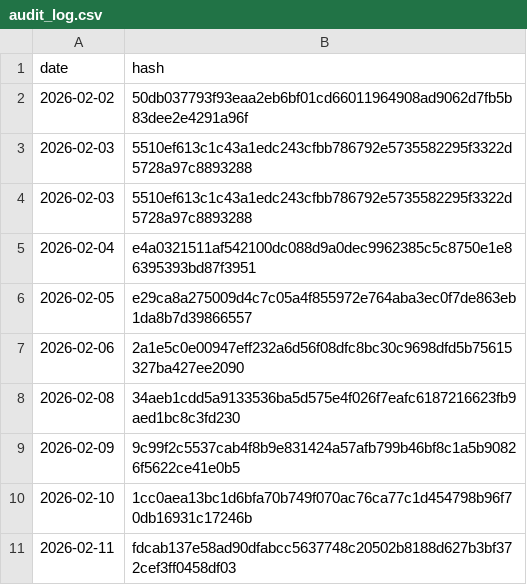
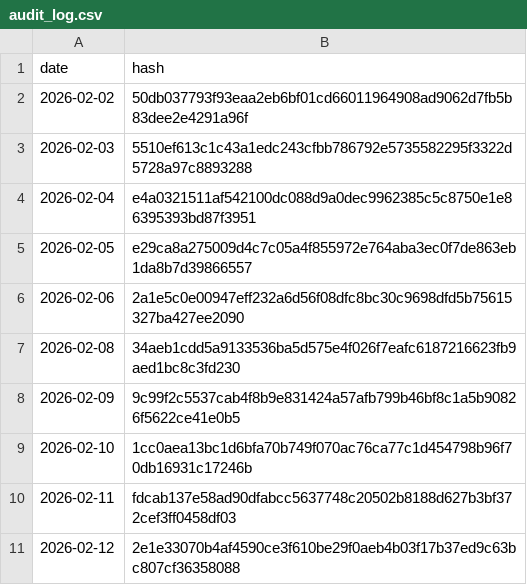
Before and after one commit to BibhaCoder/AAPIS-Audit-Log, a CSV file: audit_log.csv, drawn as a sheet; only a part is shown; the shorter side is filled out with more unchanged rows.

Commit message:
Update audit_log.csv
Remove 2/3 duplicate entry

```diff
--- a/audit_log.csv
+++ b/audit_log.csv
@@ -3,3 +3,2 @@ date,hash
 2026-02-03,5510ef613c1c43a1edc243cfbb786792e5735582295f3322d5728a97c8893288
-2026-02-03,5510ef613c1c43a1edc243cfbb786792e5735582295f3322d5728a97c8893288
 2026-02-04,e4a0321511af542100dc088d9a0dec9962385c5c8750e1e86395393bd87f3951
```
